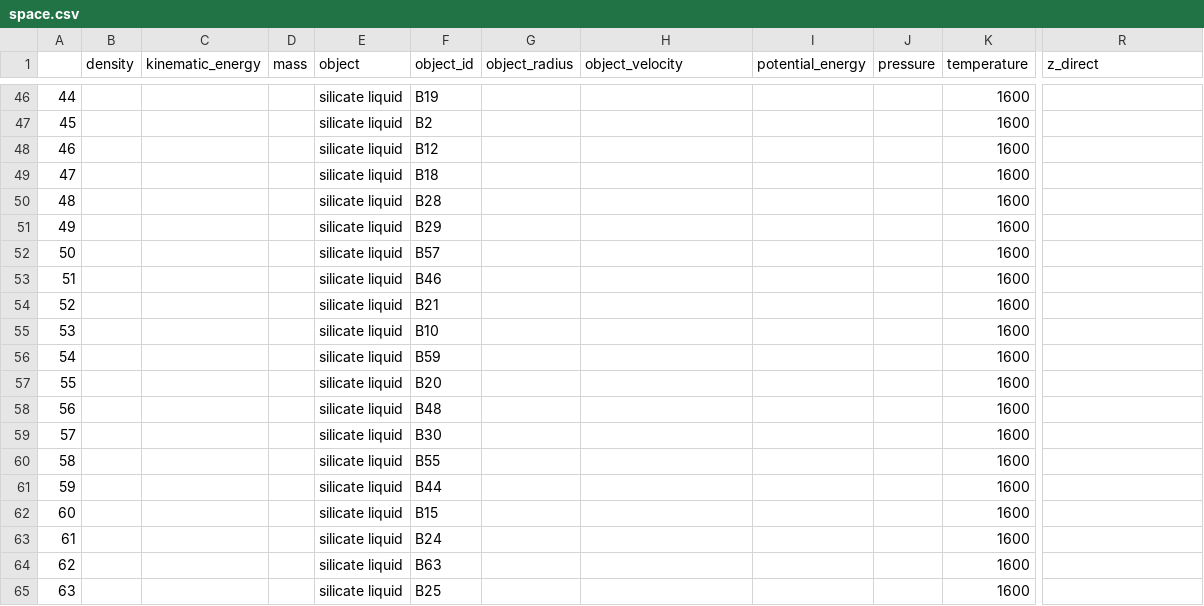
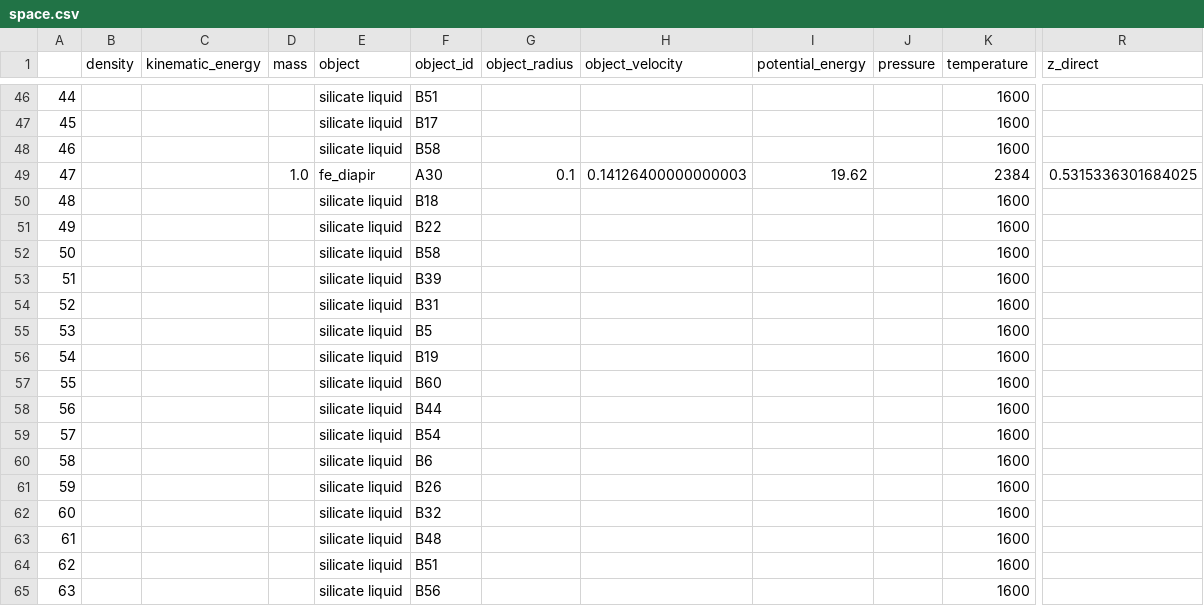
Before and after one commit to ScottHull/fEquilibrium, a CSV file: box/space.csv, drawn as a sheet; only a part is shown, gaps mark what is left out; the diff covers the shown part only; the diff names each change by its address in the sheet, - before the commit and + after, or states it on an @@ line.

```diff
--- a/box/space.csv
+++ b/box/space.csv
-F46 (object_id): B19
+F46 (object_id): B51
-F47 (object_id): B2
+F47 (object_id): B17
-F48 (object_id): B12
+F48 (object_id): B58
-D49 (mass): (empty)
+D49 (mass): 1.0
-E49 (object): silicate liquid
+E49 (object): fe_diapir
-F49 (object_id): B18
+F49 (object_id): A30
-G49 (object_radius): (empty)
+G49 (object_radius): 0.1
-H49 (object_velocity): (empty)
+H49 (object_velocity): 0.14126400000000003
-I49 (potential_energy): (empty)
+I49 (potential_energy): 19.62
-K49 (temperature): 1600
+K49 (temperature): 2384
-R49 (z_direct): (empty)
+R49 (z_direct): 0.5315336301684025
-F50 (object_id): B28
+F50 (object_id): B18
-F51 (object_id): B29
+F51 (object_id): B22
-F52 (object_id): B57
+F52 (object_id): B58
-F53 (object_id): B46
+F53 (object_id): B39
-F54 (object_id): B21
+F54 (object_id): B31
-F55 (object_id): B10
+F55 (object_id): B5
-F56 (object_id): B59
+F56 (object_id): B19
-F57 (object_id): B20
+F57 (object_id): B60
-F58 (object_id): B48
+F58 (object_id): B44
-F59 (object_id): B30
+F59 (object_id): B54
-F60 (object_id): B55
+F60 (object_id): B6
-F61 (object_id): B44
+F61 (object_id): B26
-F62 (object_id): B15
+F62 (object_id): B32
-F63 (object_id): B24
+F63 (object_id): B48
-F64 (object_id): B63
+F64 (object_id): B51
-F65 (object_id): B25
+F65 (object_id): B56
```
Also changed, not shown: 64 edited cells elsewhere in this file, box/physical_parameters.csv, dynamics/physical_parameters.csv, 3 other files.
